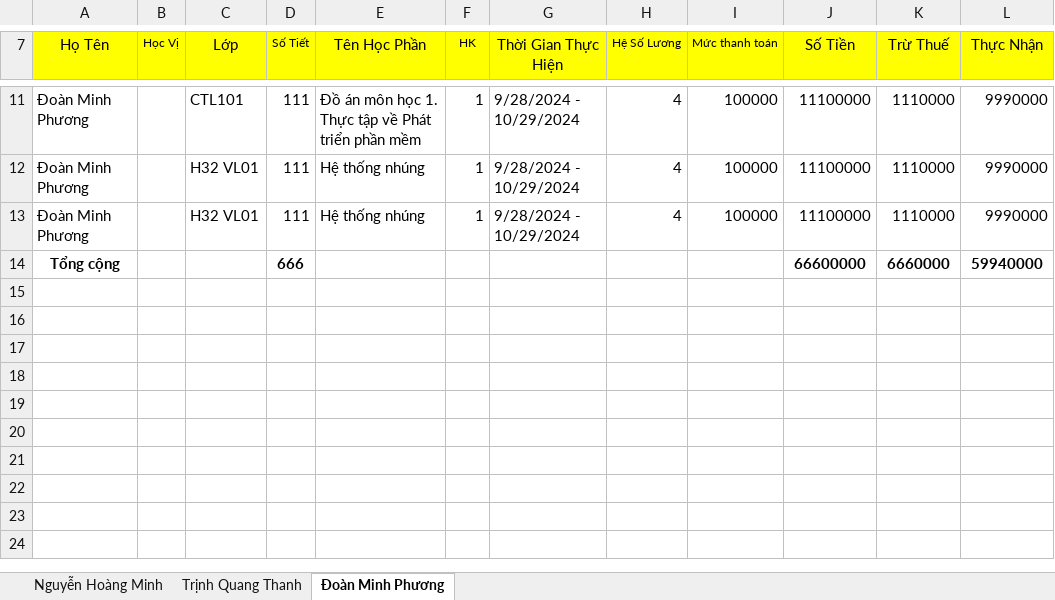
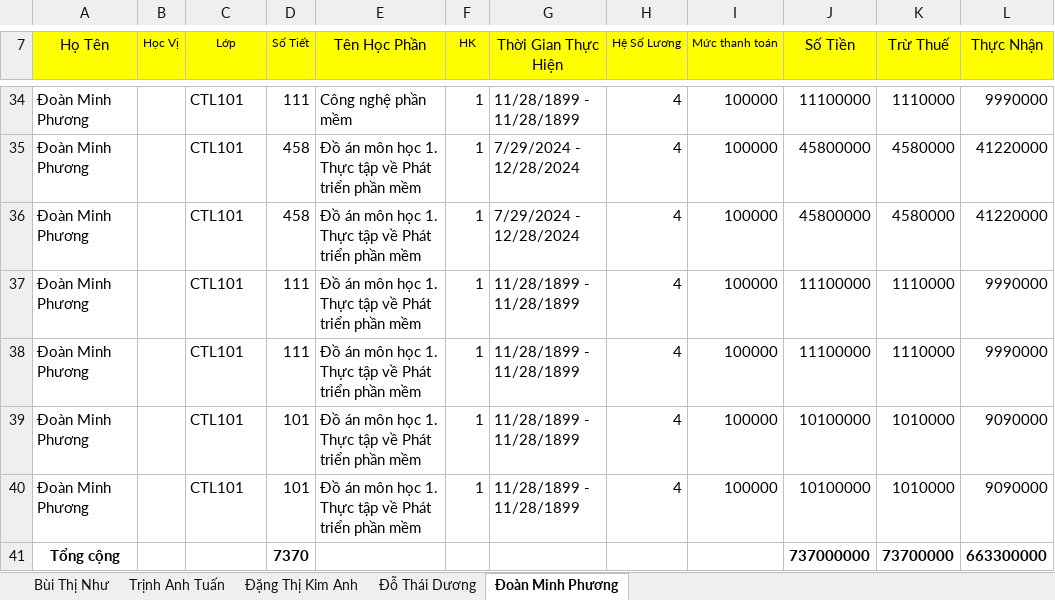
Before and after one commit to trongnghia6/fenckh, an Excel workbook: src/public/exports/PhuLucGiangVienMoi.xlsx, sheet Đoàn Minh Phương, drawn as a sheet; only a part is shown, gaps mark what is left out; values as stored, in another font and other column widths than the file's, no borders; removed rows and columns are numbered as before the commit, all else as after; the diff covers the shown part only; the diff names each change by its address in the sheet, - before the commit and + after, or states it on an @@ line.

```diff
--- a/src/public/exports/PhuLucGiangVienMoi.xlsx (sheet Đoàn Minh Phương)
+++ b/src/public/exports/PhuLucGiangVienMoi.xlsx (sheet Đoàn Minh Phương)
-sheet tab: Nguyễn Hoàng Minh
+sheet tab: Bùi Thị Như
-sheet tab: Trịnh Quang Thanh
+sheet tab: Trịnh Anh Tuấn
+sheet tab: Đặng Thị Kim Anh
+sheet tab: Đỗ Thái Dương
@@ C7 text size: smaller @@
-E34 (Tên Học Phần): Đồ án môn học 1. Thực tập về Phát triển phần mềm
+E34 (Tên Học Phần): Công nghệ phần mềm
-G34 (Thời Gian Thực Hiện): 9/28/2024 - 10/29/2024
+G34 (Thời Gian Thực Hiện): 11/28/1899 - 11/28/1899
+row 35: Đoàn Minh Phương |  | CTL101 | 458 | Đồ án môn học 1. Thực tập về Phát triển phần mềm | 1 | 7/29/2024 - 12/28/2024 | 4 | 100000 | 45800000 | 4580000 | 41220000
+row 36: Đoàn Minh Phương |  | CTL101 | 458 | Đồ án môn học 1. Thực tập về Phát triển phần mềm | 1 | 7/29/2024 - 12/28/2024 | 4 | 100000 | 45800000 | 4580000 | 41220000
-C37:C38 (Lớp): H32 VL01
+C37:C38 (Lớp): CTL101
-E37:E38 (Tên Học Phần): Hệ thống nhúng
+E37:E38 (Tên Học Phần): Đồ án môn học 1. Thực tập về Phát triển phần mềm
-G37:G38 (Thời Gian Thực Hiện): 9/28/2024 - 10/29/2024
+G37:G38 (Thời Gian Thực Hiện): 11/28/1899 - 11/28/1899
-row 14: Tổng cộng |  |  | 666 |  |  |  |  |  | 66600000 | 6660000 | 59940000
+row 39: Đoàn Minh Phương |  | CTL101 | 101 | Đồ án môn học 1. Thực tập về Phát triển phần mềm | 1 | 11/28/1899 - 11/28/1899 | 4 | 100000 | 10100000 | 1010000 | 9090000
+row 40: Đoàn Minh Phương |  | CTL101 | 101 | Đồ án môn học 1. Thực tập về Phát triển phần mềm | 1 | 11/28/1899 - 11/28/1899 | 4 | 100000 | 10100000 | 1010000 | 9090000
+row 41: Tổng cộng |  |  | 7370 |  |  |  |  |  | 737000000 | 73700000 | 663300000
```
Also changed, not shown: 23 added rows and 9 edited cells elsewhere in this sheet, sheet Trịnh Anh Tuấn, sheet Bùi Thị Như, src/public/exports/hopdonggvmList.xlsx, 2 other files.
